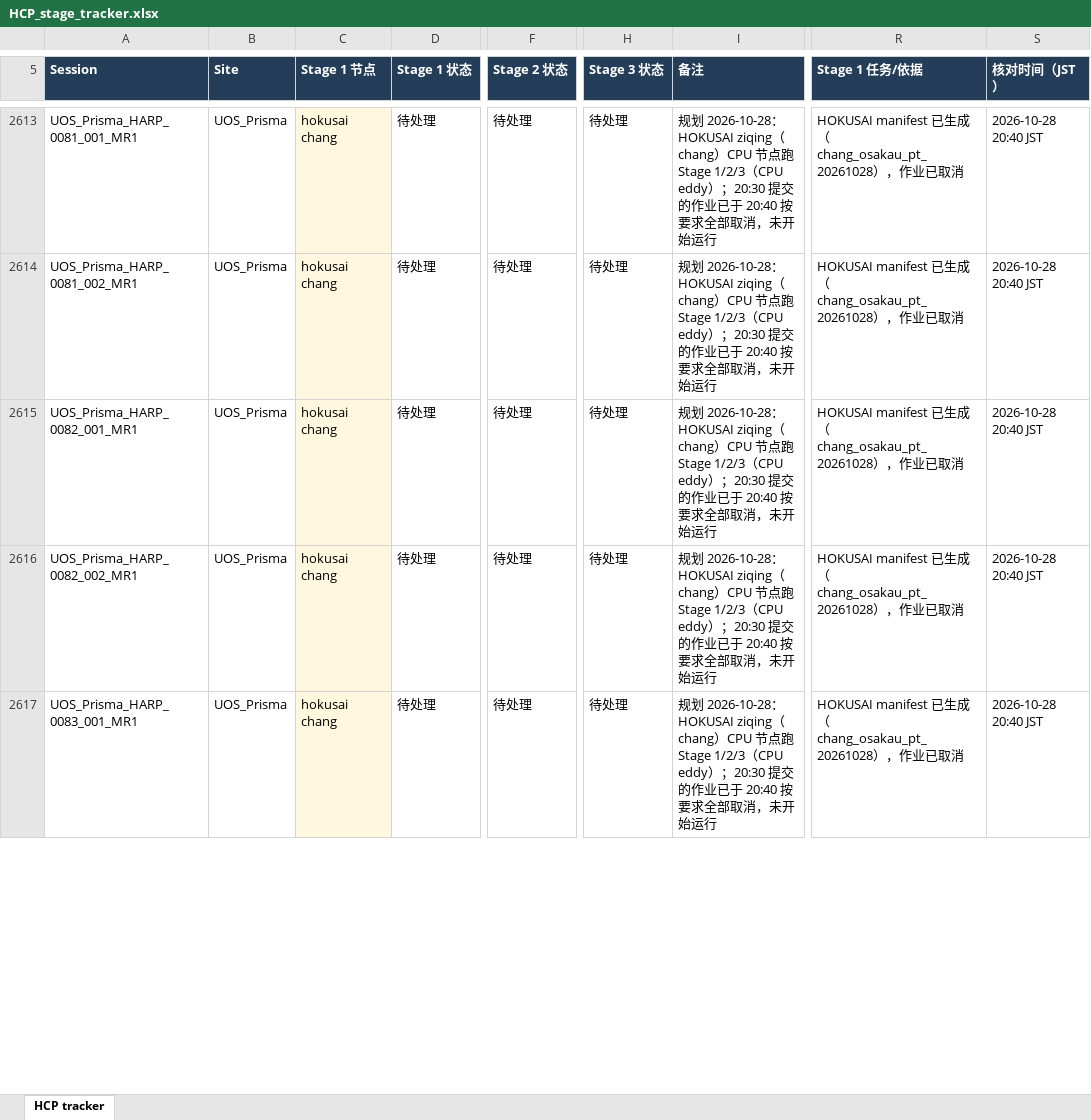
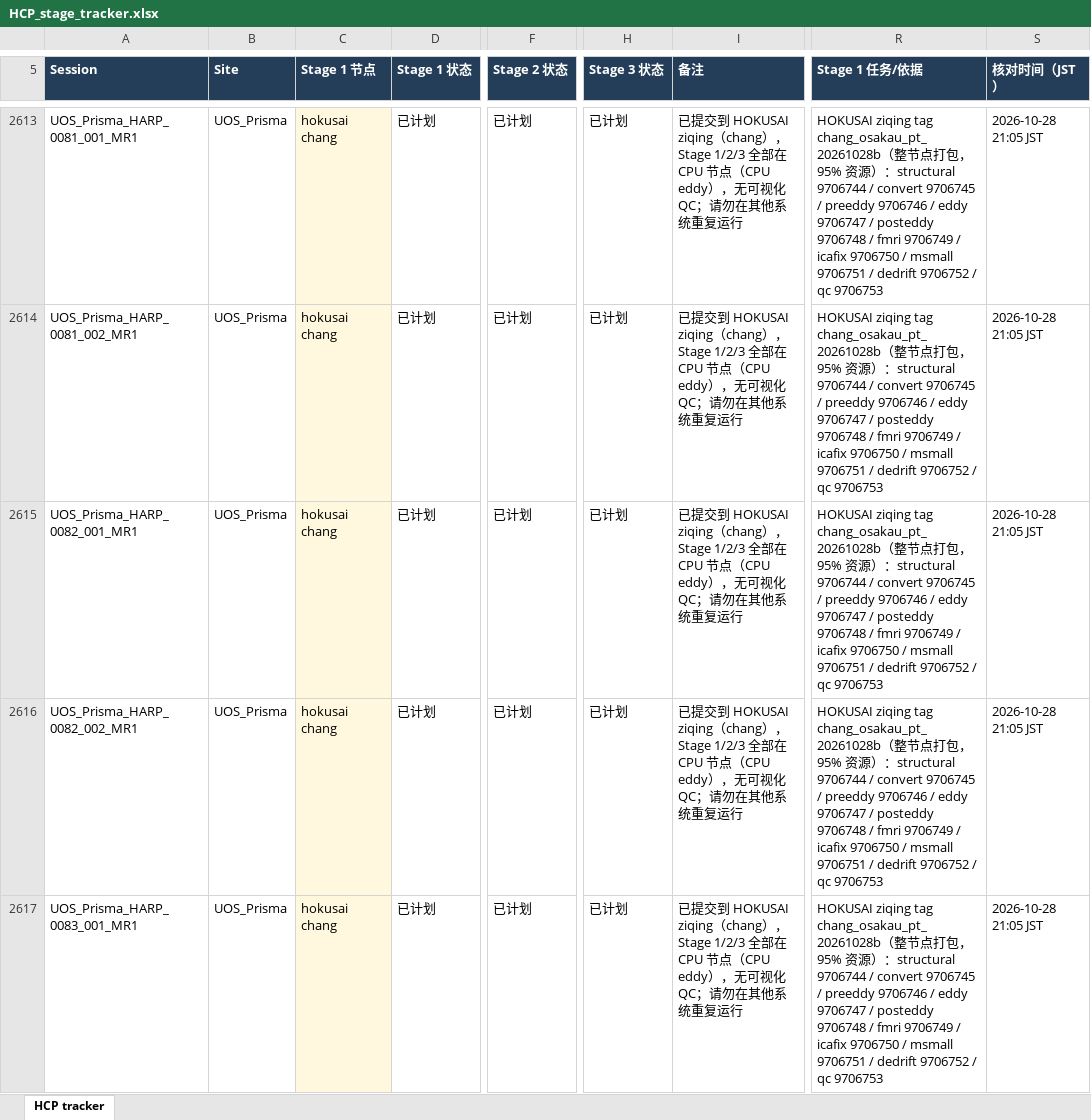
Before and after one commit to Liqu0012/amed-hcp-pipeline, an Excel workbook: tracking/HCP_stage_tracker.xlsx, sheet HCP tracker, drawn as a sheet; only a part is shown, gaps mark what is left out; values as stored, in another font and other column widths than the file's, no borders; conditional formats and table styles not drawn; the diff covers the shown part only; the diff names each change by its address in the sheet, - before the commit and + after, or states it on an @@ line.

```diff
--- a/tracking/HCP_stage_tracker.xlsx (sheet HCP tracker)
+++ b/tracking/HCP_stage_tracker.xlsx (sheet HCP tracker)
-D2613:D2617 (Stage 1 状态): 待处理
+D2613:D2617 (Stage 1 状态): 已计划
-F2613:F2617 (Stage 2 状态): 待处理
+F2613:F2617 (Stage 2 状态): 已计划
-H2613:H2617 (Stage 3 状态): 待处理
+H2613:H2617 (Stage 3 状态): 已计划
-I2613:I2617 (备注): 规划 2026-10-28：HOKUSAI ziqing（chang）CPU 节点跑 Stage 1/2/3（CPU eddy）；20:30 提交的作业已于 20:40 按要求全部取消，未开始运行
+I2613:I2617 (备注): 已提交到 HOKUSAI ziqing（chang），Stage 1/2/3 全部在 CPU 节点（CPU eddy），无可视化 QC；请勿在其他系统重复运行
-R2613:R2617 (Stage 1 任务/依据): HOKUSAI manifest 已生成（chang_osakau_pt_20261028），作业已取消
+R2613:R2617 (Stage 1 任务/依据): HOKUSAI ziqing tag chang_osakau_pt_20261028b（整节点打包，95% 资源）：structural 9706744 / convert 9706745 / preeddy 9706746 / eddy 9706747 / posteddy 9706748 / fmri 9706749 / icafix 9706750 / msmall 9706751 / dedrift 9706752 / qc 9706753
-S2613:S2617 (核对时间（JST）): 2026-10-28 20:40 JST
+S2613:S2617 (核对时间（JST）): 2026-10-28 21:05 JST
```
Also changed, not shown: 577 edited cells elsewhere in this sheet, 3 other files.
